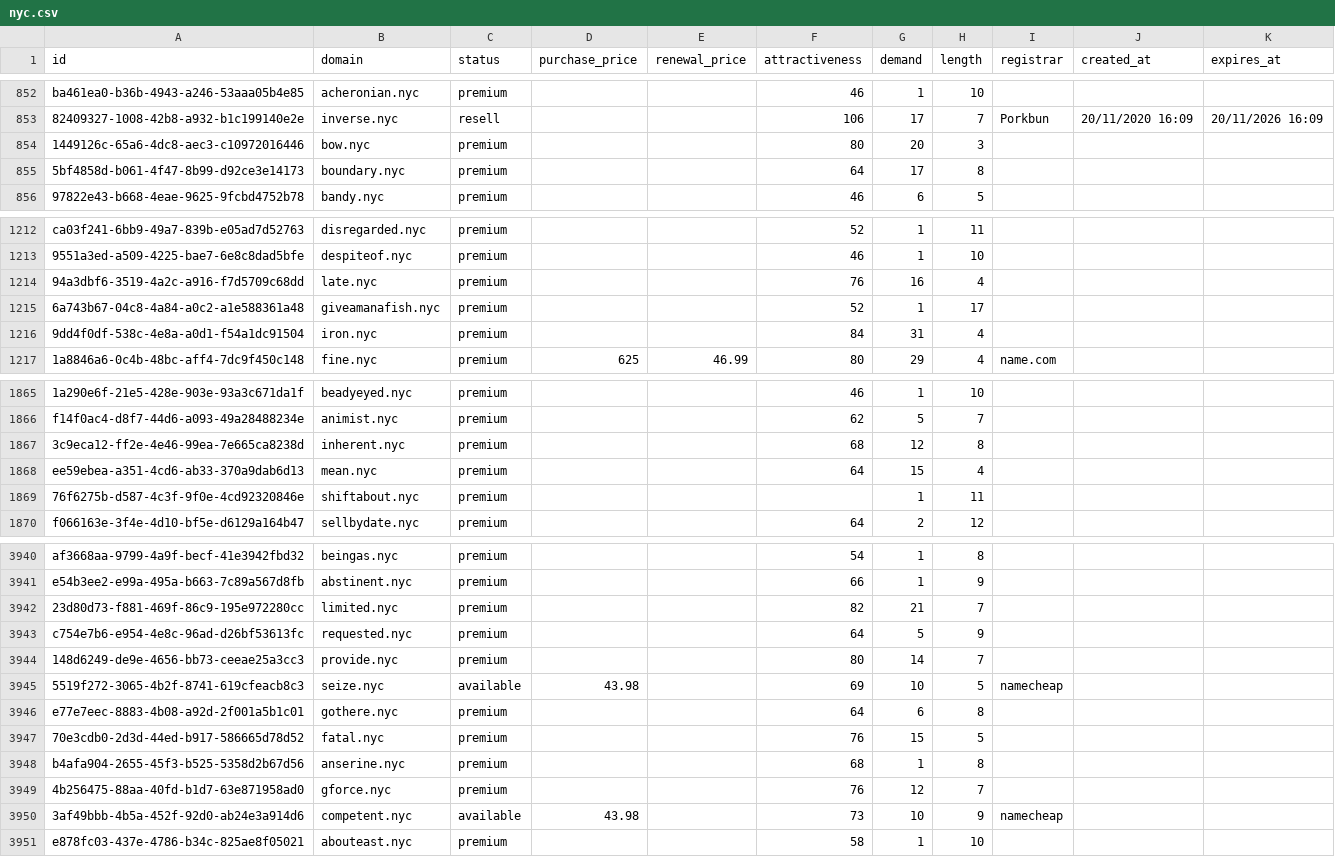
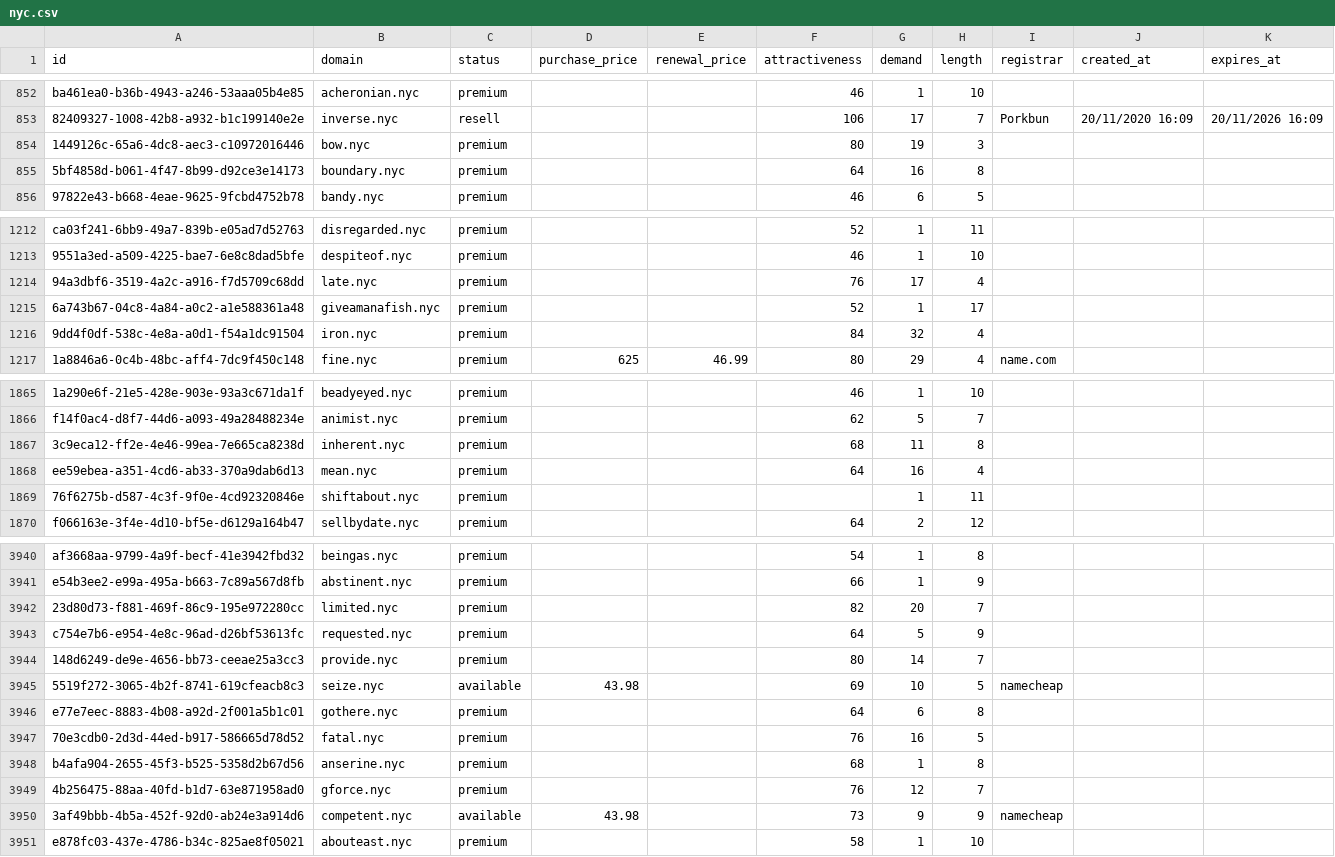
Before and after one commit to UniqueDomains/nyc-oneword-domains, a CSV file: nyc.csv, drawn as a sheet; only a part is shown, gaps mark what is left out; the diff covers the shown part only; the diff names each change by its address in the sheet, - before the commit and + after, or states it on an @@ line.

Commit message:
Domains update

```diff
--- a/nyc.csv
+++ b/nyc.csv
-G854 (demand): 20
+G854 (demand): 19
-G855 (demand): 17
+G855 (demand): 16
-G1214 (demand): 16
+G1214 (demand): 17
-G1216 (demand): 31
+G1216 (demand): 32
-G1867 (demand): 12
+G1867 (demand): 11
-G1868 (demand): 15
+G1868 (demand): 16
-G3942 (demand): 21
+G3942 (demand): 20
-G3947 (demand): 15
+G3947 (demand): 16
-G3950 (demand): 10
+G3950 (demand): 9
```
Also changed, not shown: 143 edited cells elsewhere in this file, 4 other files.
